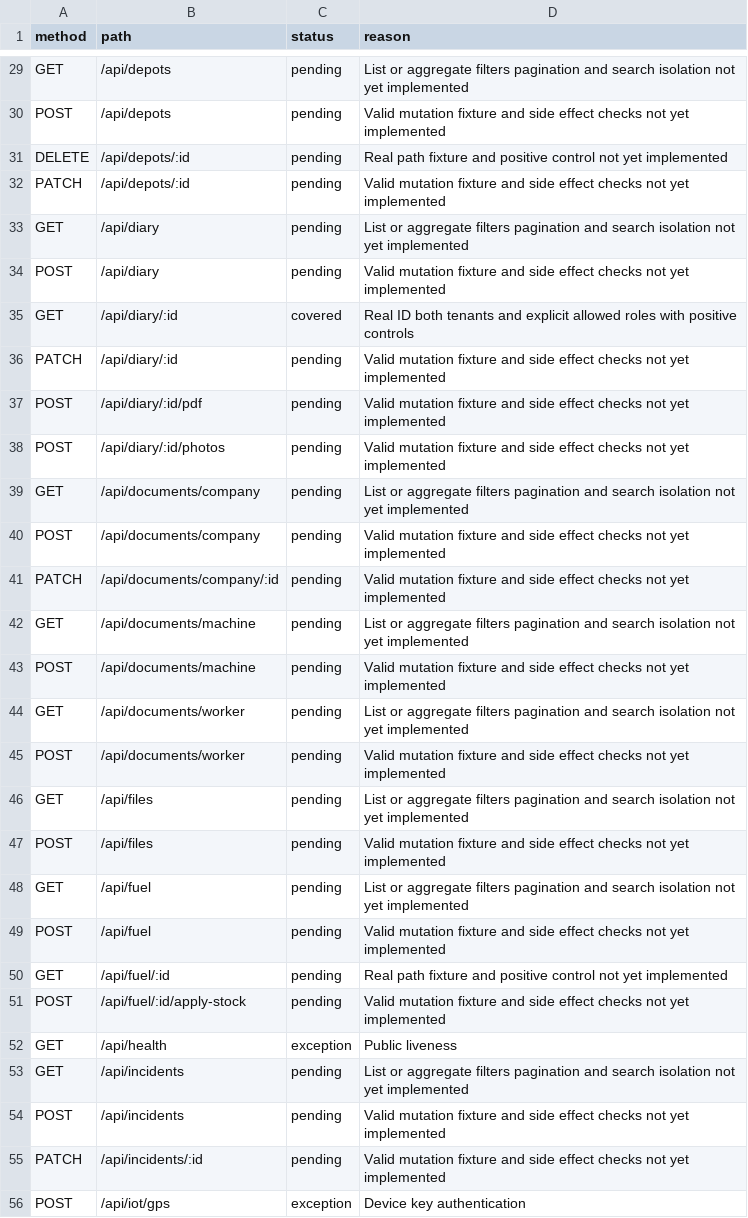
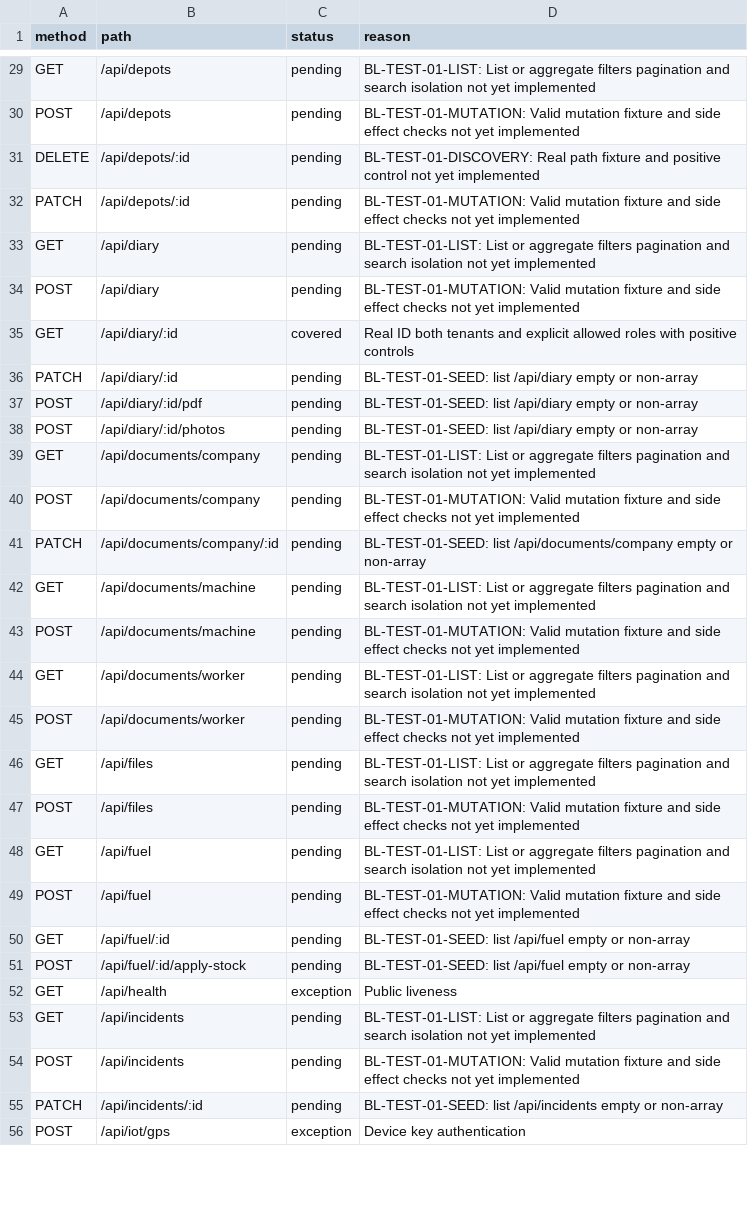
Before and after one commit to mudzy992/gradix, a CSV file: AUDIT/TEST-01-ROUTE-COVERAGE.csv, drawn as a sheet; only a part is shown, gaps mark what is left out; the diff covers the shown part only; the diff names each change by its address in the sheet, - before the commit and + after, or states it on an @@ line.

Commit message:
test: discover tenant resource IDs from route inventory
Co-authored-by: arena-agent <297053741+arena-agent@users.noreply.github.com>

```diff
--- a/AUDIT/TEST-01-ROUTE-COVERAGE.csv
+++ b/AUDIT/TEST-01-ROUTE-COVERAGE.csv
-D29 (reason): List or…
+D29 (reason): BL-TEST-01-LIST: List or…
-D30 (reason): Valid mutation…
+D30 (reason): BL-TEST-01-MUTATION: Valid mutation…
-D31 (reason): Real path…
+D31 (reason): BL-TEST-01-DISCOVERY: Real path…
-D32 (reason): Valid mutation…
+D32 (reason): BL-TEST-01-MUTATION: Valid mutation…
-D33 (reason): List or…
+D33 (reason): BL-TEST-01-LIST: List or…
-D34 (reason): Valid mutation…
+D34 (reason): BL-TEST-01-MUTATION: Valid mutation…
-D36:D38 (reason): Valid mutation fixture and side effect checks not yet implemented
+D36:D38 (reason): BL-TEST-01-SEED: list /api/diary empty or non-array
-D39 (reason): List or…
+D39 (reason): BL-TEST-01-LIST: List or…
-D40 (reason): Valid mutation…
+D40 (reason): BL-TEST-01-MUTATION: Valid mutation…
-D41 (reason): Valid mutation fixture and side effect checks not yet implemented
+D41 (reason): BL-TEST-01-SEED: list /api/documents/company empty or non-array
-D42 (reason): List or…
+D42 (reason): BL-TEST-01-LIST: List or…
-D43 (reason): Valid mutation…
+D43 (reason): BL-TEST-01-MUTATION: Valid mutation…
-D44 (reason): List or…
+D44 (reason): BL-TEST-01-LIST: List or…
-D45 (reason): Valid mutation…
+D45 (reason): BL-TEST-01-MUTATION: Valid mutation…
-D46 (reason): List or…
+D46 (reason): BL-TEST-01-LIST: List or…
-D47 (reason): Valid mutation…
+D47 (reason): BL-TEST-01-MUTATION: Valid mutation…
-D48 (reason): List or…
+D48 (reason): BL-TEST-01-LIST: List or…
-D49 (reason): Valid mutation…
+D49 (reason): BL-TEST-01-MUTATION: Valid mutation…
-D50 (reason): Real path fixture and positive control not yet implemented
+D50 (reason): BL-TEST-01-SEED: list /api/fuel empty or non-array
-D51 (reason): Valid mutation fixture and side effect checks not yet implemented
+D51 (reason): BL-TEST-01-SEED: list /api/fuel empty or non-array
-D53 (reason): List or…
+D53 (reason): BL-TEST-01-LIST: List or…
-D54 (reason): Valid mutation…
+D54 (reason): BL-TEST-01-MUTATION: Valid mutation…
-D55 (reason): Valid mutation fixture and side effect checks not yet implemented
+D55 (reason): BL-TEST-01-SEED: list /api/incidents empty or non-array
```
Also changed, not shown: 123 edited cells elsewhere in this file, AUDIT/COVERAGE_MATRIX.csv, 10 other files.
